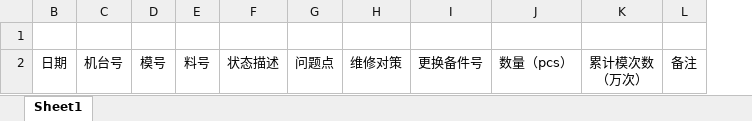
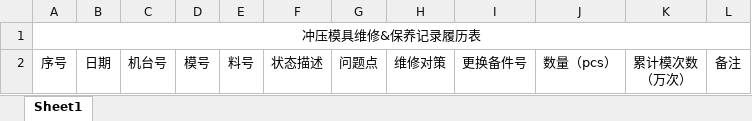
Before and after one commit to ZengtaoYu/Mould_Project, an Excel workbook: ducument/chonya_keep3.xlsx, sheet Sheet1, drawn as a sheet; values as stored, in another font and other column widths than the file's, no borders; the diff names each change by its address in the sheet, - before the commit and + after, or states it on an @@ line.

Commit message:
Update project resources and configurations
- Updated userconfig.ini to change Mold ID from 21-1966002 to 21-1061033.
- Modified mainwindow.cpp to update application version from v4.12.26 to v5.2.4.
- Adjusted resources.qrc to include additional document files and reorganized existing entries.
- Enhanced SQL query preparation in chonyakeep.cpp for exporting history records.
- Increased the number of columns written in the Excel export function in sumokeep.cpp from 12 to 17.
- Updated binary files qrc_resources.o and sumokeep.o.
- Updated Excel document chonya_keep3.xlsx.

```diff
--- a/ducument/chonya_keep3.xlsx (sheet Sheet1)
+++ b/ducument/chonya_keep3.xlsx (sheet Sheet1)
@@ column A unhidden, rows 1-2: 冲压模具维修&保养记录履历表 | 序号 @@
```
Also changed, not shown: 14 other files.
